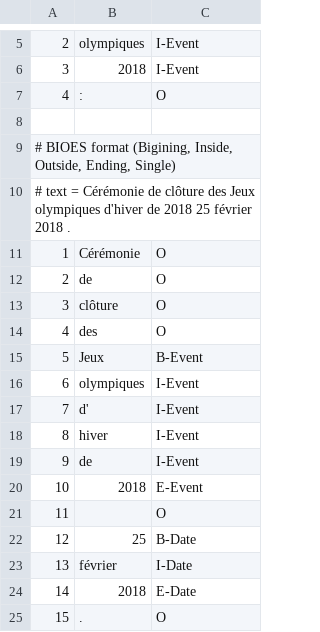
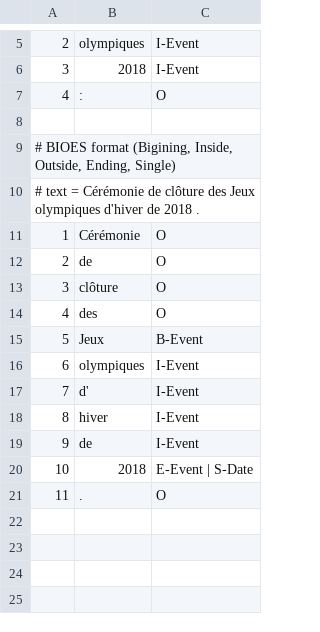
Before and after one commit to RimeAB/TALA540A-24-25, a TSV file: winer-conll.tsv, drawn as a sheet; only a part is shown, gaps mark what is left out.

Commit message:
Update winer-conll.tsv

```diff
--- a/winer-conll.tsv
+++ b/winer-conll.tsv
@@ -9,3 +9,3 @@
 # BIOES format (Bigining, Inside, Outside, Ending, Single)
-# text = Cérémonie de clôture des Jeux olympiques d'hiver de 2018  25 février 2018 .
+# text = Cérémonie de clôture des Jeux olympiques d'hiver de 2018 .
 1	Cérémonie	O
@@ -19,7 +19,3 @@
 9	de	I-Event
-10	2018	E-Event
-11	 	O
-12	25	B-Date
-13	février	I-Date
-14	2018	E-Date
-15	.	O
+10	2018	E-Event | S-Date
+11	 .	O
```
